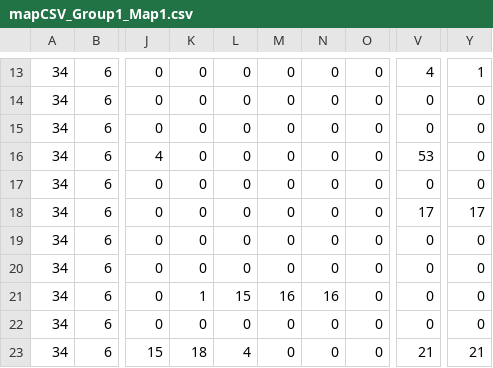
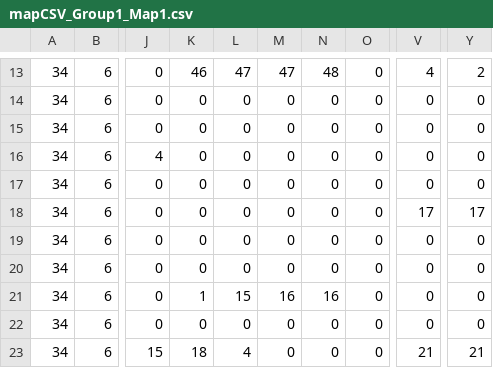
Before and after one commit to igrowbeards/tiny_drillbot, a CSV file: assets/mapCSV_Group1_Map1.csv, drawn as a sheet; only a part is shown, gaps mark what is left out; the diff covers the shown part only; the diff names each change by its address in the sheet, - before the commit and + after, or states it on an @@ line.

```diff
--- a/assets/mapCSV_Group1_Map1.csv
+++ b/assets/mapCSV_Group1_Map1.csv
-K13: 0
+K13: 46
-L13: 0
+L13: 47
-M13: 0
+M13: 47
-N13: 0
+N13: 48
-Y13: 1
+Y13: 2
-V16: 53
+V16: 0
```
Also changed, not shown: 32 edited cells elsewhere in this file, assets/mapCSV_Group1_Map2.csv, assets/mapCSV_Group1_Map3.csv, 10 other files.
